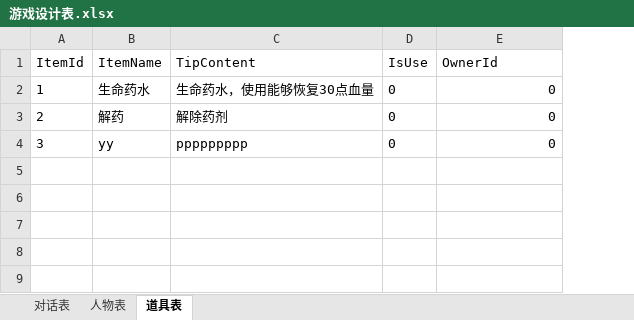
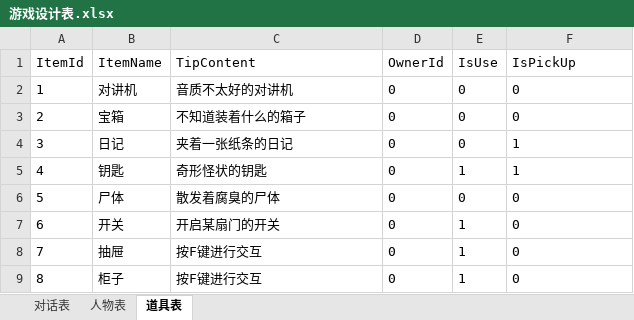
Before and after one commit to AKIRA-natsu/CGJ2023_HardToName, an Excel workbook: Assets/Assets/游戏设计表.xlsx, sheet 道具表, drawn as a sheet; values as stored, in another font and other column widths than the file's, no borders; addresses are those after the commit; the diff names each change by its address in the sheet, - before the commit and + after, or states it on an @@ line.

```diff
--- a/Assets/Assets/游戏设计表.xlsx (sheet 道具表)
+++ b/Assets/Assets/游戏设计表.xlsx (sheet 道具表)
+column D (OwnerId), rows 2-4: all 0
-F1: OwnerId
+F1: IsPickUp
-B2 (ItemName): 生命药水
+B2 (ItemName): 对讲机
-C2 (TipContent): 生命药水，使用能够恢复30点血量
+C2 (TipContent): 音质不太好的对讲机
-F2:F3 alignment: right
+F2:F3 alignment: left
-B3 (ItemName): 解药
+B3 (ItemName): 宝箱
-C3 (TipContent): 解除药剂
+C3 (TipContent): 不知道装着什么的箱子
-B4 (ItemName): yy
+B4 (ItemName): 日记
-C4 (TipContent): ppppppppp
+C4 (TipContent): 夹着一张纸条的日记
-F4 (IsPickUp): 0
+F4 (IsPickUp): 1
+row 5: 4 | 钥匙 | 奇形怪状的钥匙 | 0 | 1 | 1
+row 6: 5 | 尸体 | 散发着腐臭的尸体 | 0 | 0 | 0
+row 7: 6 | 开关 | 开启某扇门的开关 | 0 | 1 | 0
+row 8: 7 | 抽屉 | 按F键进行交互 | 0 | 1 | 0
+row 9: 8 | 柜子 | 按F键进行交互 | 0 | 1 | 0
```
Also changed, not shown: 4 other files.
